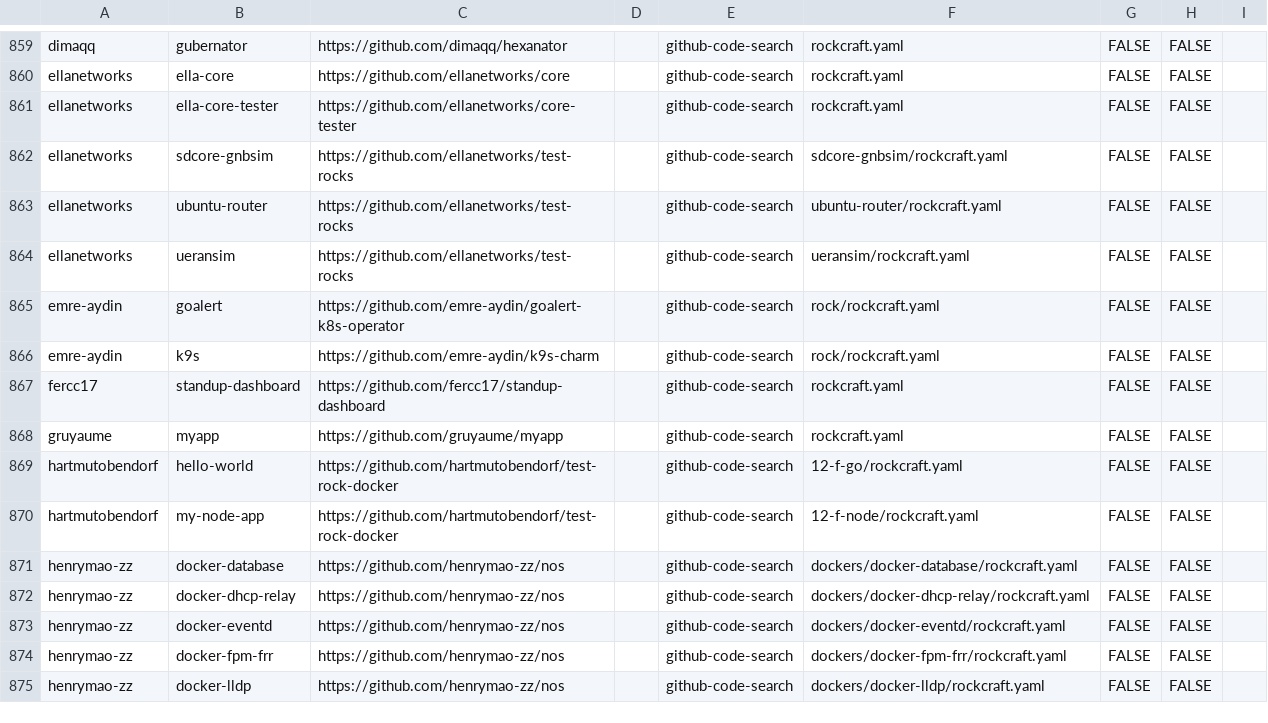
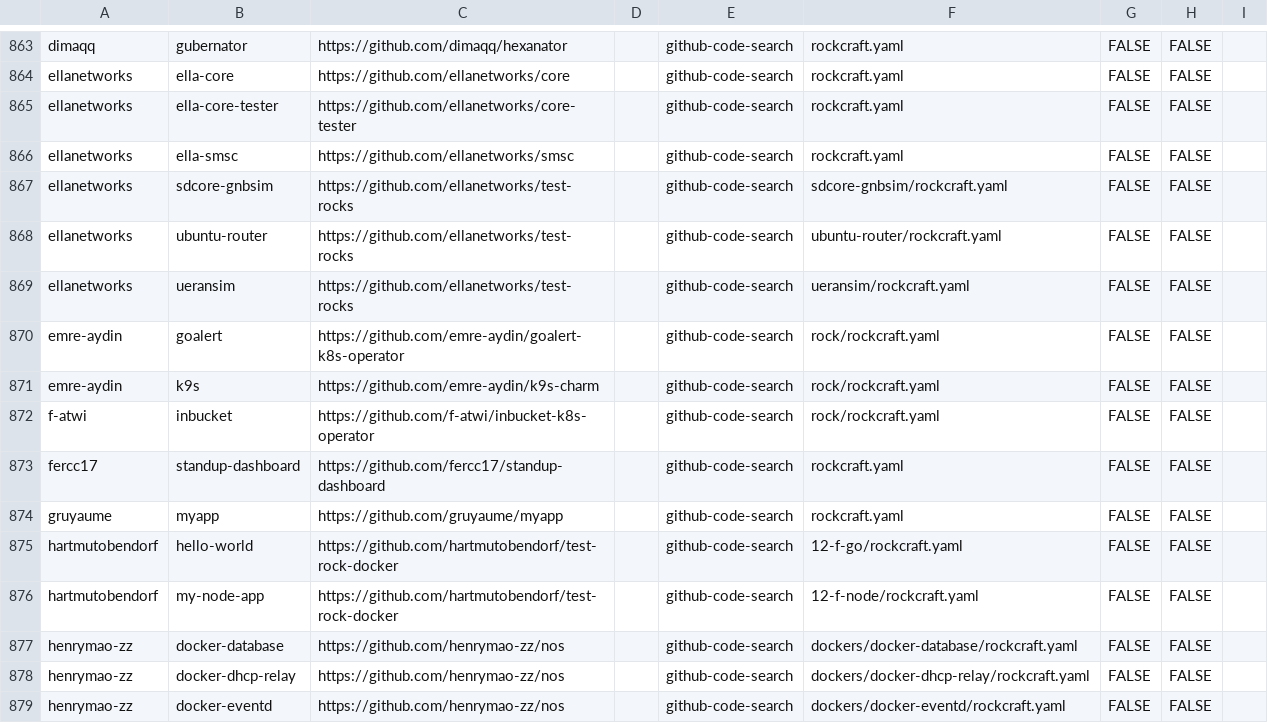
Before and after one commit to tonyandrewmeyer/charmtally, a CSV file: rocks.csv, drawn as a sheet; only a part is shown, gaps mark what is left out; the shorter side is filled out with more unchanged rows; the diff covers the shown part only; the diff names each change by its address in the sheet, - before the commit and + after, or states it on an @@ line.

Commit message:
chore: weekly corpus refresh 2026-10-06 (#139)
Automated `rockfind` sweep of GitHub code search for `rockcraft.yaml`.

Hand-curated `Team` and `Notes` columns are preserved by `--merge`; rows
that
dropped out of the search index are kept rather than deleted. Non-public
repos are
filtered out before the CSV is written.

Worth a skim before merging: new rows are unreviewed, and a code-search
sweep picks
up test fixtures, forks-in-name-only and abandoned experiments alongside
real rocks.

Co-authored-by: charmtally-bot <charmtally-bot@aotearoa.dev>

```diff
--- a/rocks.csv
+++ b/rocks.csv
+row 866: ellanetworks | ella-smsc | https://github.com/ellanetworks/smsc |  | github-code-search | rockcraft.yaml | FALSE | FALSE
+row 872: f-atwi | inbucket | https://github.com/f-atwi/inbucket-k8s-operator |  | github-code-search | rock/rockcraft.yaml | FALSE | FALSE
```
Also changed, not shown: 6 added rows elsewhere in this file.
